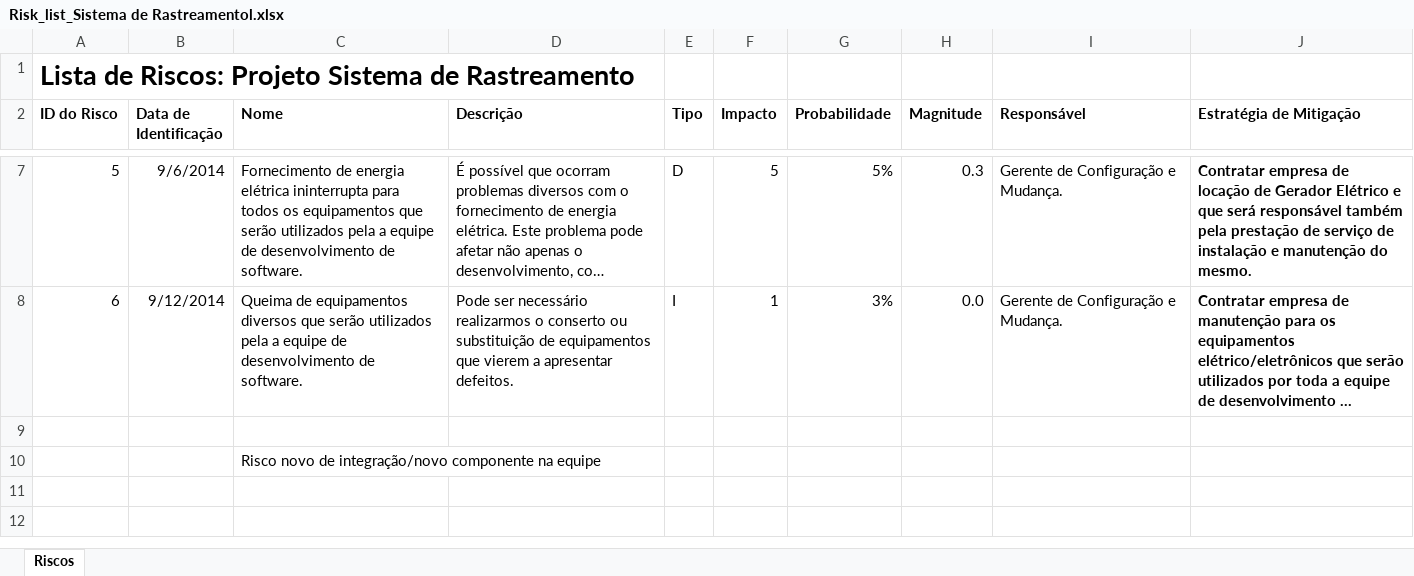
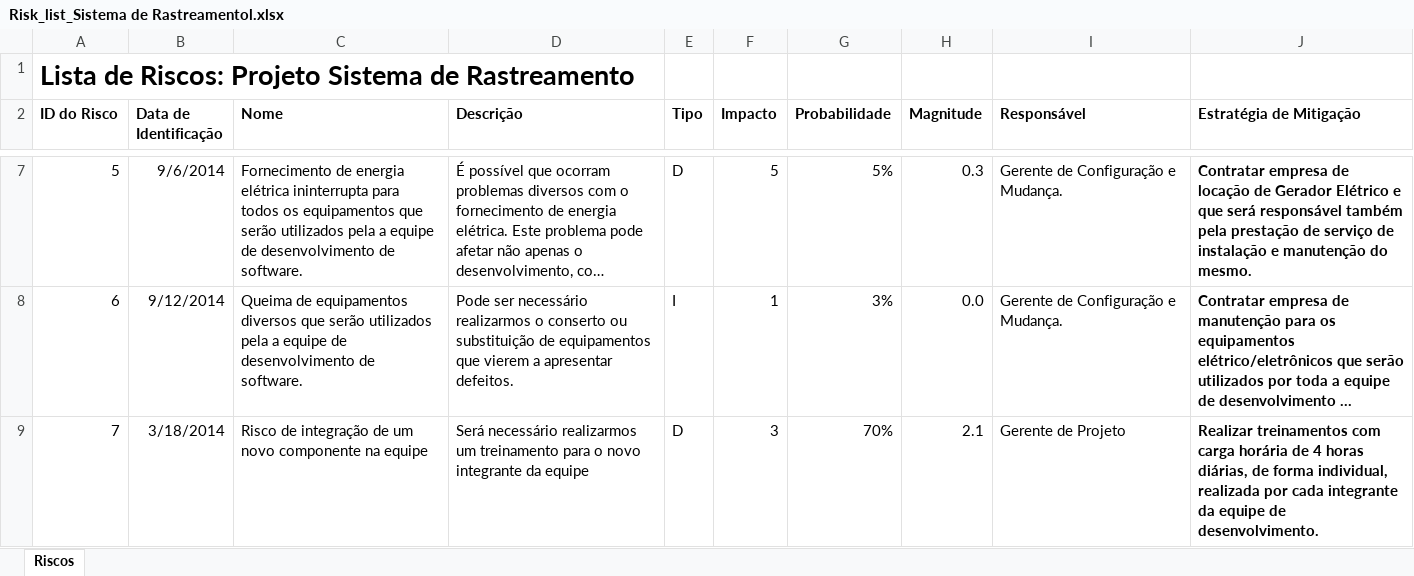
Before and after one commit to valtervasconcelos/Projeto_de_Software_1, an Excel workbook: Acompanhamento/Risk_list_Sistema de Rastreamentol.xlsx, sheet Riscos, drawn as a sheet; only a part is shown, gaps mark what is left out; long unchanged cells end in …; values as stored, in another font and other column widths than the file's, no borders; removed rows and columns are numbered as before the commit, all else as after; the diff names each change by its address in the sheet, - before the commit and + after, or states it on an @@ line.

Commit message:
Remoção Templates e Inserção novos documentos

```diff
--- a/Acompanhamento/Risk_list_Sistema de Rastreamentol.xlsx (sheet Riscos)
+++ b/Acompanhamento/Risk_list_Sistema de Rastreamentol.xlsx (sheet Riscos)
-row 9: (empty)
+row 9: 7 | 3/18/2014 | Risco de integração de um novo componente na equipe | Será necessário realizarmos um treinamento para o novo integrante da equipe | D | 3 | 70% | 2.1 | Gerente de Projeto | Realizar treinamentos com carga horária de 4 horas diárias, de forma individual, realizada por cada integrante da equipe de desenvolvimento.
-row 10:  |  | Risco novo de integração/novo componente na equipe
```
Also changed, not shown: Acompanhamento/Work_Items_list_Sistema de Rastreamento.xlsx, 45 other files.
